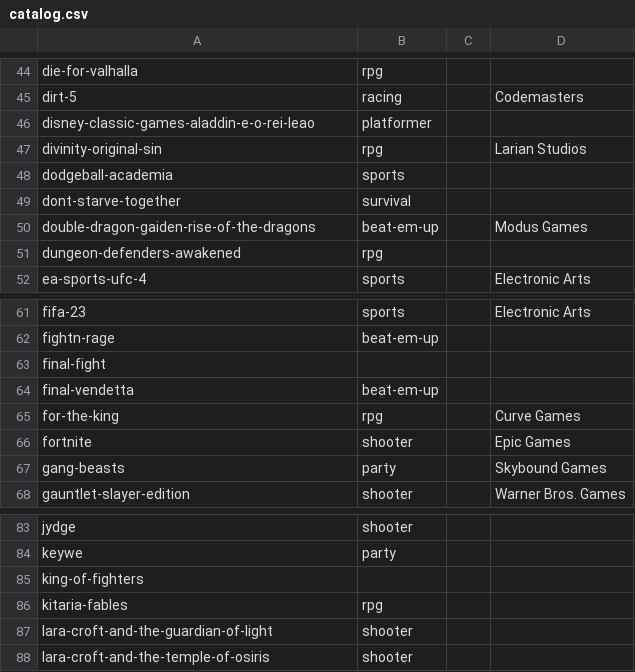
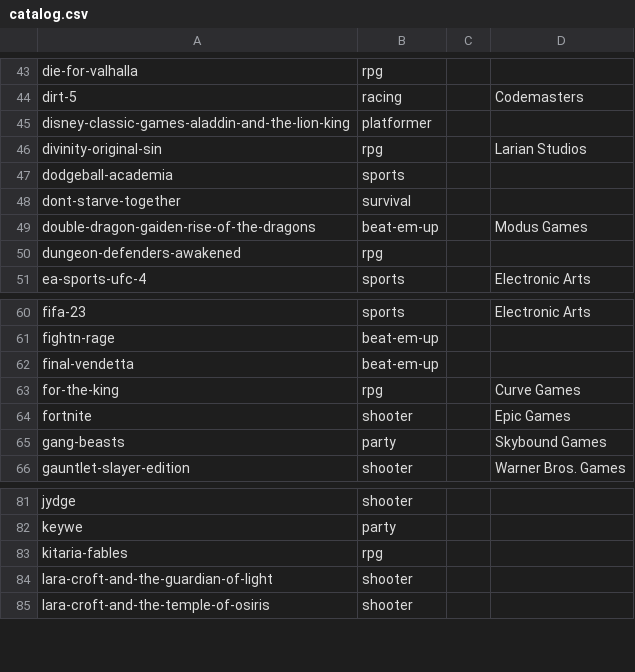
Before and after one commit to alegauss/ps5-coop-local, a CSV file: data/catalog.csv, drawn as a sheet; only a part is shown, gaps mark what is left out; the diff covers the shown part only.

```diff
--- a/data/catalog.csv
+++ b/data/catalog.csv
@@ -45,3 +44,3 @@ die-for-valhalla,rpg,,
 dirt-5,racing,,Codemasters
-disney-classic-games-aladdin-e-o-rei-leao,platformer,,
+disney-classic-games-aladdin-and-the-lion-king,platformer,,
 divinity-original-sin,rpg,,Larian Studios
@@ -62,3 +61,2 @@ fifa-23,sports,,Electronic Arts
 fightn-rage,beat-em-up,,
-final-fight,,,
 final-vendetta,beat-em-up,,
@@ -84,3 +82,2 @@ jydge,shooter,,
 keywe,party,,
-king-of-fighters,,,
 kitaria-fables,rpg,,
```
Also changed, not shown: 3 added rows, 5 removed rows and 1 edited cell elsewhere in this file, data/coop.csv, 5 other files.
